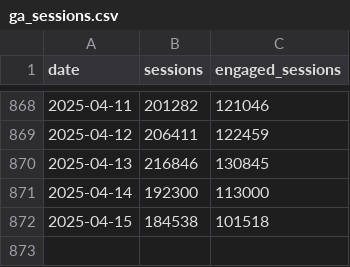
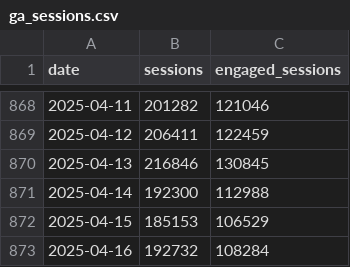
Before and after one commit to EdwardKing1701/tr_ecom_dbt, a CSV file: seeds/load/daily/ga_sessions.csv, drawn as a sheet; only a part is shown, gaps mark what is left out.

```diff
--- a/seeds/load/daily/ga_sessions.csv
+++ b/seeds/load/daily/ga_sessions.csv
@@ -870,3 +870,4 @@
 2025-04-13,216846,130845
-2025-04-14,192300,113000
-2025-04-15,184538,101518
+2025-04-14,192300,112988
+2025-04-15,185153,106529
+2025-04-16,192732,108284
```
Also changed, not shown: seeds/load/daily/ga_channels.csv, seeds/load/daily/ga_items.csv, 2 other files.
